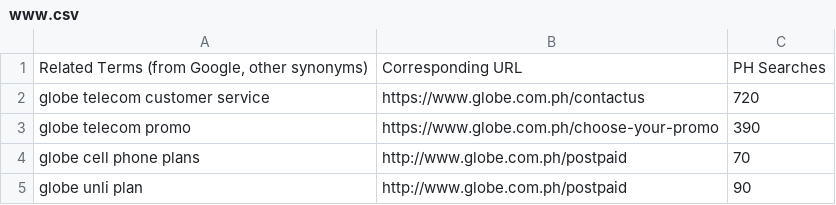
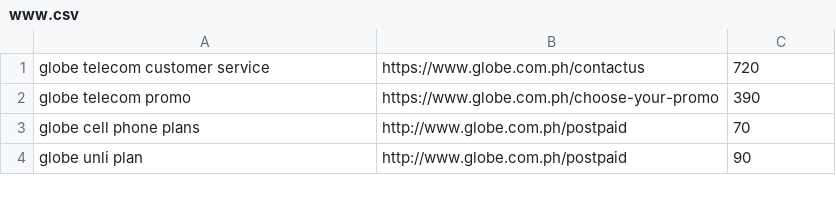
Before and after one commit to gabrielgagno/tester-script, a CSV file: www.csv, drawn as a sheet; only a part is shown; the diff names each change by its address in the sheet, - before the commit and + after, or states it on an @@ line.

```diff
--- a/www.csv
+++ b/www.csv
-row 1: Related Terms (from Google, other synonyms) | Corresponding URL | PH Searches
```
Also changed, not shown: business.csv, community.csv, 3 other files.
